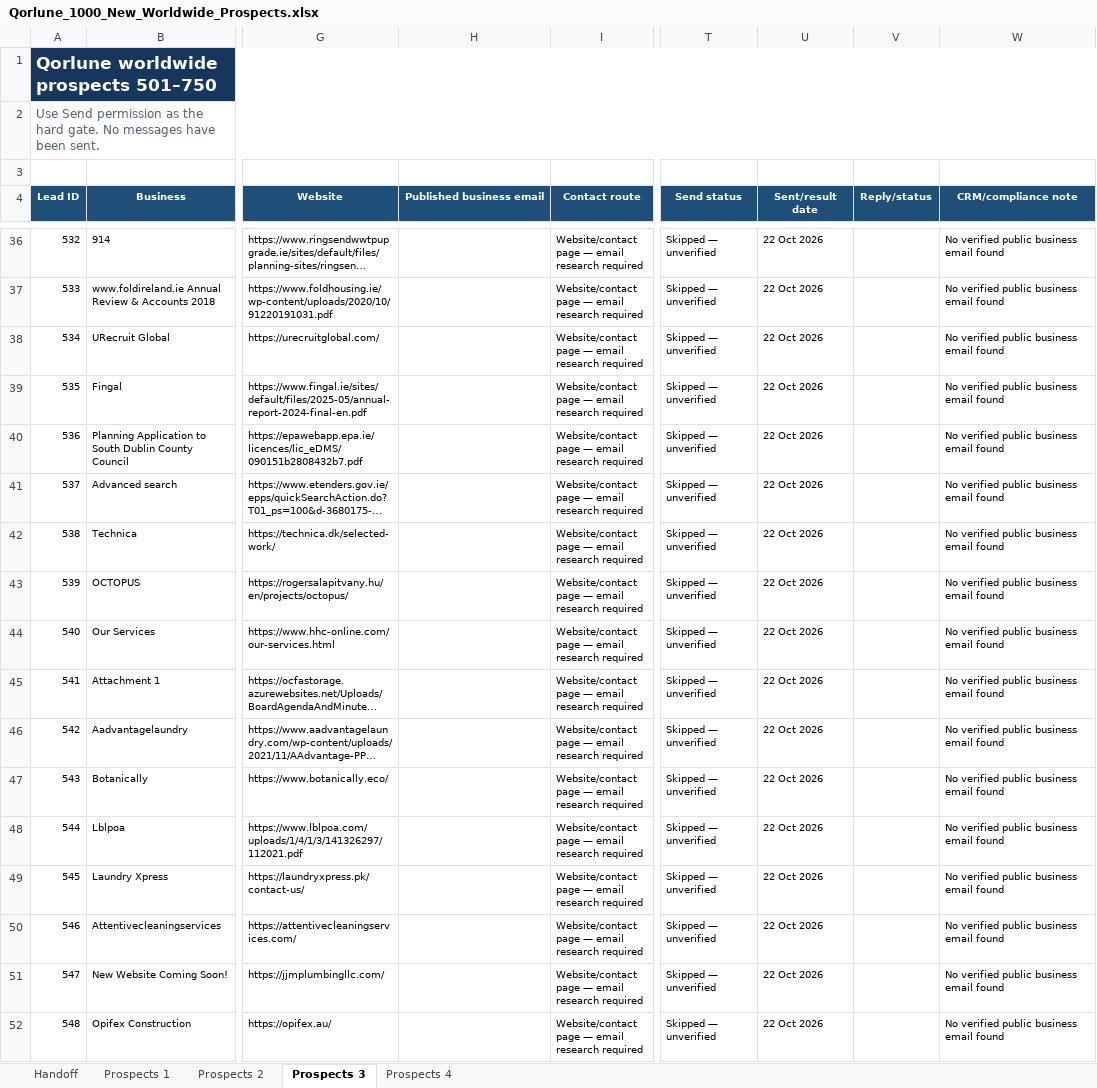
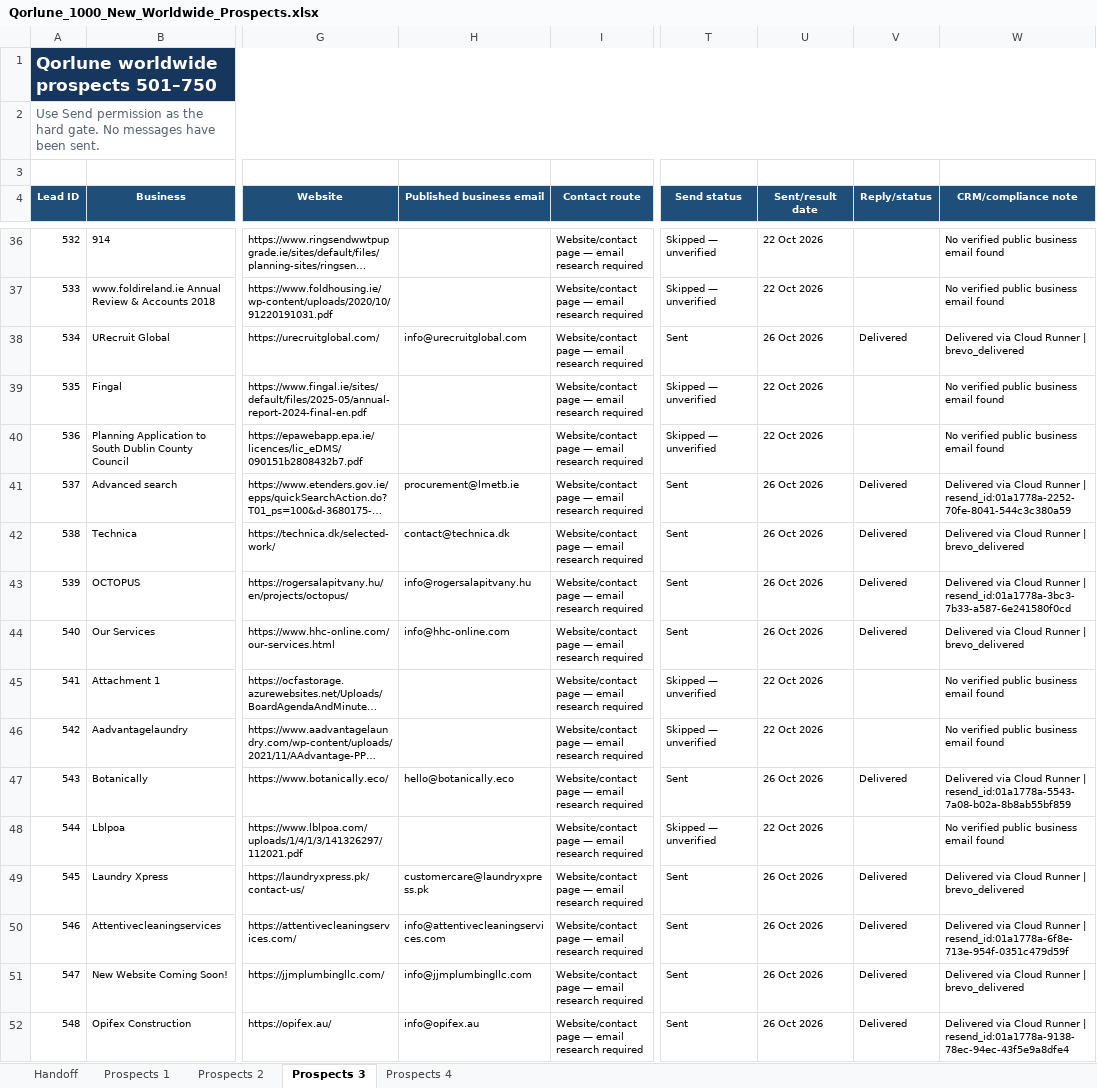
Before and after one commit to TauqeerMustafa/tauqeermustafainc, an Excel workbook: data/outreach/Qorlune_1000_New_Worldwide_Prospects.xlsx, sheet Prospects 3, drawn as a sheet; only a part is shown, gaps mark what is left out; long unchanged cells end in …; values as stored, in another font and other column widths than the file's, no borders; table styles not drawn; the diff covers the shown part only; the diff names each change by its address in the sheet, - before the commit and + after, or states it on an @@ line.

```diff
--- a/data/outreach/Qorlune_1000_New_Worldwide_Prospects.xlsx (sheet Prospects 3)
+++ b/data/outreach/Qorlune_1000_New_Worldwide_Prospects.xlsx (sheet Prospects 3)
-H38 (Published business email): (empty)
+H38 (Published business email): info@urecruitglobal.com
-T38 (Send status): Skipped — unverified
+T38 (Send status): Sent
-U38 (Sent/result date): 22 Oct 2026
+U38 (Sent/result date): 26 Oct 2026
-V38 (Reply/status): (empty)
+V38 (Reply/status): Delivered
-W38 (CRM/compliance note): No verified public business email found
+W38 (CRM/compliance note): Delivered via Cloud Runner | brevo_delivered
-H41 (Published business email): (empty)
+H41 (Published business email): procurement@lmetb.ie
-T41:T44 (Send status): Skipped — unverified
+T41:T44 (Send status): Sent
-U41:U44 (Sent/result date): 22 Oct 2026
+U41:U44 (Sent/result date): 26 Oct 2026
-V41:V44 (Reply/status): (empty)
+V41:V44 (Reply/status): Delivered
-W41 (CRM/compliance note): No verified public business email found
+W41 (CRM/compliance note): Delivered via Cloud Runner | resend_id:01a1778a-2252-70fe-8041-544c3c380a59
-H42 (Published business email): (empty)
+H42 (Published business email): contact@technica.dk
-W42 (CRM/compliance note): No verified public business email found
+W42 (CRM/compliance note): Delivered via Cloud Runner | brevo_delivered
-H43 (Published business email): (empty)
+H43 (Published business email): info@rogersalapitvany.hu
-W43 (CRM/compliance note): No verified public business email found
+W43 (CRM/compliance note): Delivered via Cloud Runner | resend_id:01a1778a-3bc3-7b33-a587-6e241580f0cd
-H44 (Published business email): (empty)
+H44 (Published business email): info@hhc-online.com
-W44 (CRM/compliance note): No verified public business email found
+W44 (CRM/compliance note): Delivered via Cloud Runner | brevo_delivered
-H47 (Published business email): (empty)
+H47 (Published business email): hello@botanically.eco
-T47 (Send status): Skipped — unverified
+T47 (Send status): Sent
-U47 (Sent/result date): 22 Oct 2026
+U47 (Sent/result date): 26 Oct 2026
-V47 (Reply/status): (empty)
+V47 (Reply/status): Delivered
-W47 (CRM/compliance note): No verified public business email found
+W47 (CRM/compliance note): Delivered via Cloud Runner | resend_id:01a1778a-5543-7a08-b02a-8b8ab55bf859
-H49 (Published business email): (empty)
+H49 (Published business email): customercare@laundryxpress.pk
-T49:T52 (Send status): Skipped — unverified
+T49:T52 (Send status): Sent
-U49:U52 (Sent/result date): 22 Oct 2026
+U49:U52 (Sent/result date): 26 Oct 2026
-V49:V52 (Reply/status): (empty)
+V49:V52 (Reply/status): Delivered
-W49 (CRM/compliance note): No verified public business email found
+W49 (CRM/compliance note): Delivered via Cloud Runner | brevo_delivered
-H50 (Published business email): (empty)
+H50 (Published business email): info@attentivecleaningservices.com
-W50 (CRM/compliance note): No verified public business email found
+W50 (CRM/compliance note): Delivered via Cloud Runner | resend_id:01a1778a-6f8e-713e-954f-0351c479d59f
-H51 (Published business email): (empty)
+H51 (Published business email): info@jjmplumbingllc.com
-W51 (CRM/compliance note): No verified public business email found
+W51 (CRM/compliance note): Delivered via Cloud Runner | brevo_delivered
-H52 (Published business email): (empty)
+H52 (Published business email): info@opifex.au
-W52 (CRM/compliance note): No verified public business email found
+W52 (CRM/compliance note): Delivered via Cloud Runner | resend_id:01a1778a-9138-78ec-94ec-43f5e9a8dfe4
```
Also changed, not shown: 194 edited cells elsewhere in this sheet.
